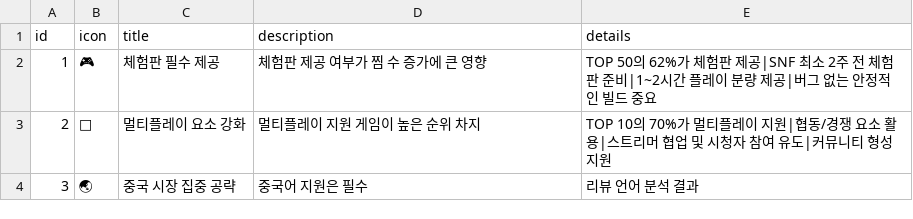
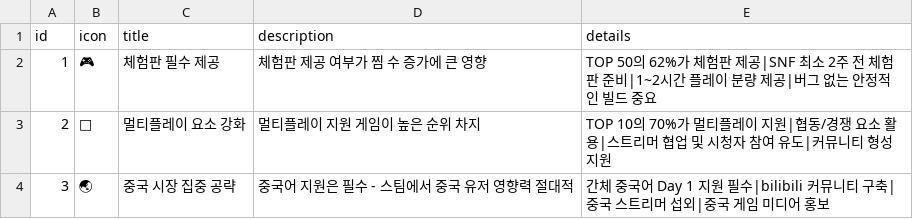
Before and after one commit to noodle-kim/snf-dashboard-202506, a CSV file: github_data/01_executive/01_strategies.csv, drawn as a sheet.

```diff
--- a/github_data/01_executive/01_strategies.csv
+++ b/github_data/01_executive/01_strategies.csv
@@ -3,2 +3,2 @@
 2,👥,멀티플레이 요소 강화,멀티플레이 지원 게임이 높은 순위 차지,TOP 10의 70%가 멀티플레이 지원|협동/경쟁 요소 활용|스트리머 협업 및 시청자 참여 유도|커뮤니티 형성 지원
-3,🌏,중국 시장 집중 공략,중국어 지원은 필수,리뷰 언어 분석 결과
+3,🌏,중국 시장 집중 공략,중국어 지원은 필수 - 스팀에서 중국 유저 영향력 절대적,간체 중국어 Day 1 지원 필수|bilibili 커뮤니티 구축|중국 스트리머 섭외|중국 게임 미디어 홍보
```
Also changed, not shown: github_data/01_executive/02_kpi_cards.csv, github_data/01_executive/03_insights.csv, 3 other files.
